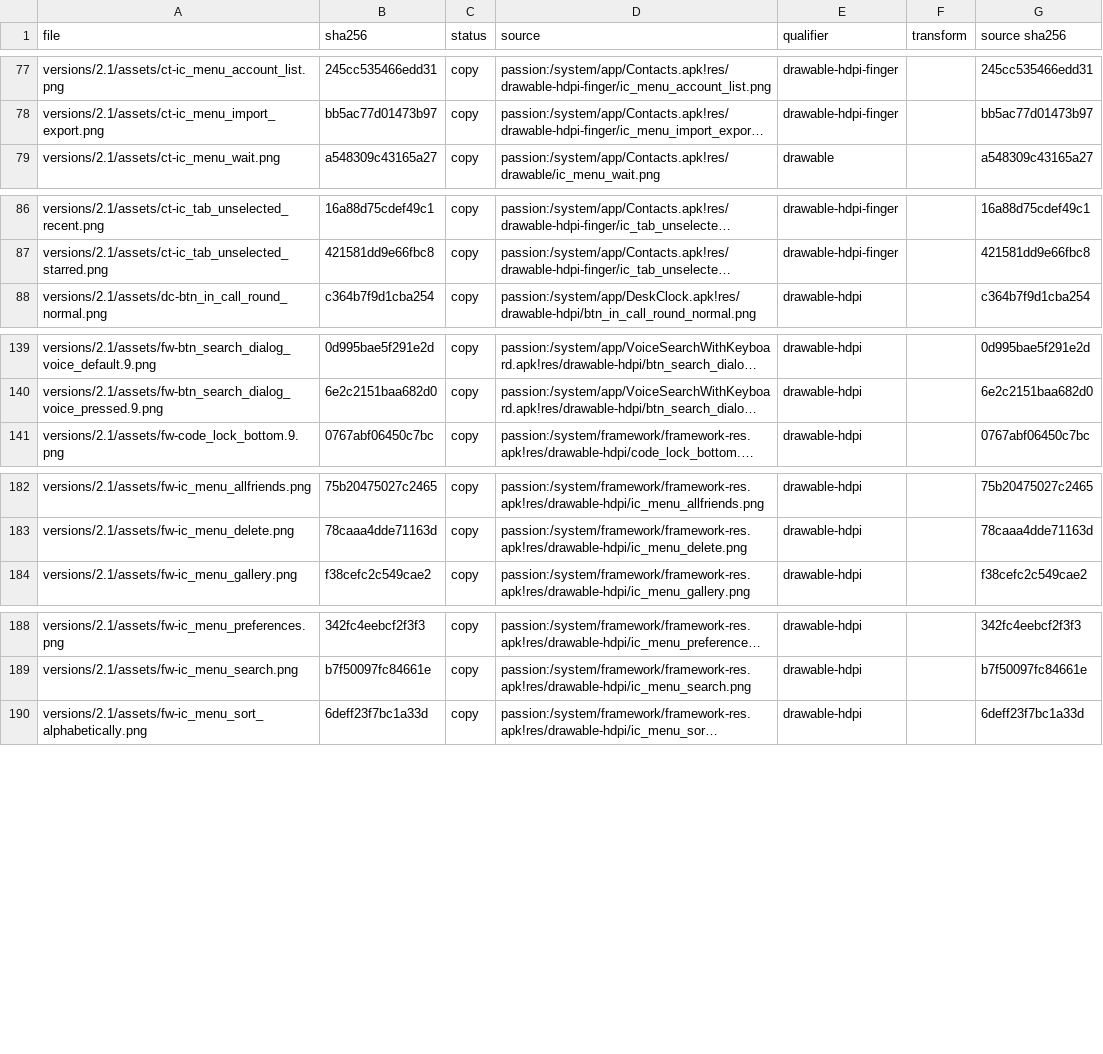
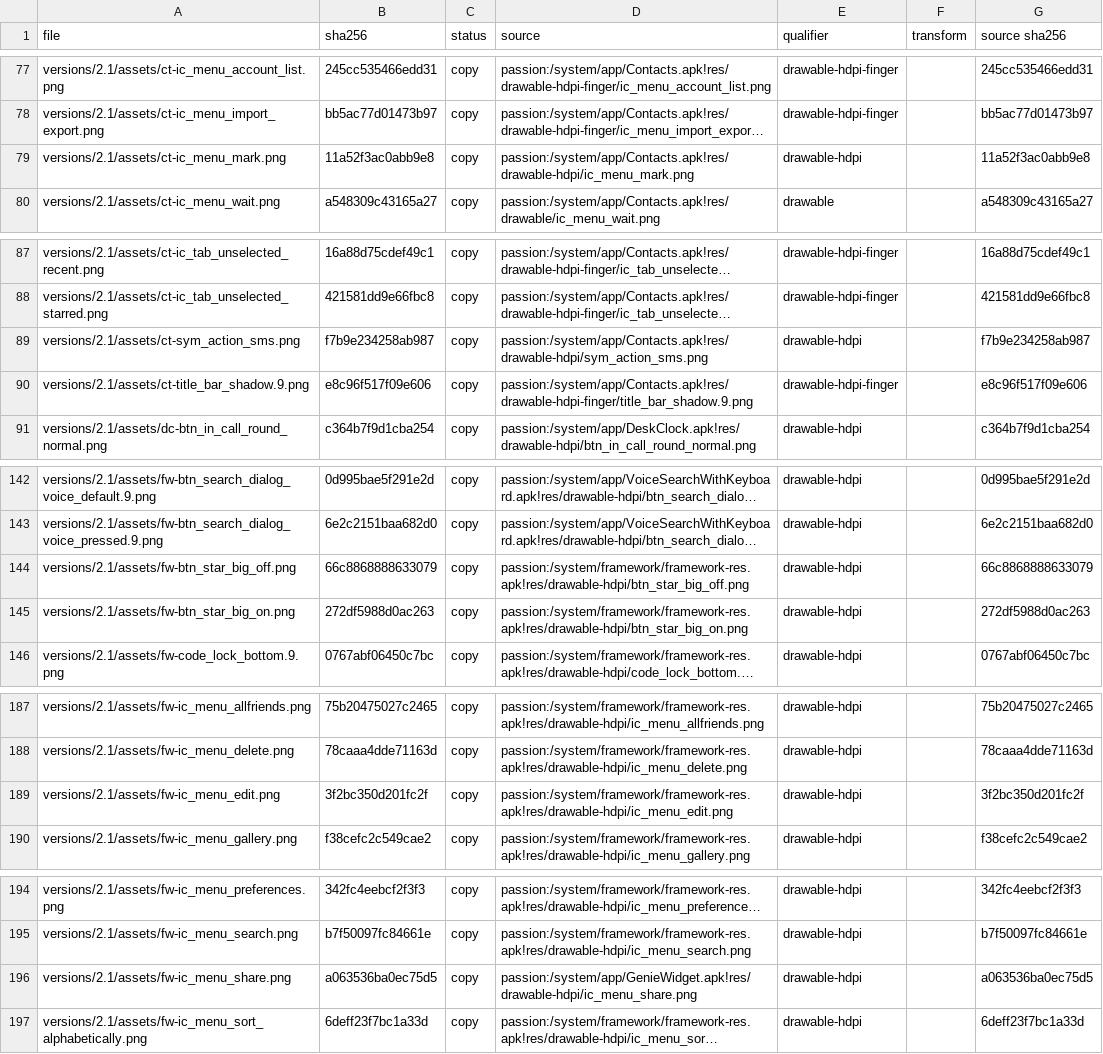
Before and after one commit to szabolevi98/android-simulator, a TSV file: docs/reports/assets/2.1.tsv, drawn as a sheet; only a part is shown, gaps mark what is left out; long unchanged cells end in …; the diff covers the shown part only; the diff names each change by its address in the sheet, - before the commit and + after, or states it on an @@ line.

Commit message:
Android 2.1 contact view: ViewContactActivity with ContactHeaderWidget (badge, name, star) and the call / text / email rows, its menu and delete confirmation

```diff
--- a/docs/reports/assets/2.1.tsv
+++ b/docs/reports/assets/2.1.tsv
+row 79: versions/2.1/assets/ct-ic_menu_mark.png | 11a52f3ac0abb9e8 | copy | passion:/system/app/Contacts.apk!res/drawable-hdpi/ic_menu_mark.png | drawable-hdpi |  | 11a52f3ac0abb9e8
+row 89: versions/2.1/assets/ct-sym_action_sms.png | f7b9e234258ab987 | copy | passion:/system/app/Contacts.apk!res/drawable-hdpi/sym_action_sms.png | drawable-hdpi |  | f7b9e234258ab987
+row 90: versions/2.1/assets/ct-title_bar_shadow.9.png | e8c96f517f09e606 | copy | passion:/system/app/Contacts.apk!res/drawable-hdpi-finger/title_bar_shadow.9.png | drawable-hdpi-finger |  | e8c96f517f09e606
+row 144: versions/2.1/assets/fw-btn_star_big_off.png | 66c8868888633079 | copy | passion:/system/framework/framework-res.apk!res/drawable-hdpi/btn_star_big_off.png | drawable-hdpi |  | 66c8868888633079
+row 145: versions/2.1/assets/fw-btn_star_big_on.png | 272df5988d0ac263 | copy | passion:/system/framework/framework-res.apk!res/drawable-hdpi/btn_star_big_on.png | drawable-hdpi |  | 272df5988d0ac263
+row 189: versions/2.1/assets/fw-ic_menu_edit.png | 3f2bc350d201fc2f | copy | passion:/system/framework/framework-res.apk!res/drawable-hdpi/ic_menu_edit.png | drawable-hdpi |  | 3f2bc350d201fc2f
+row 196: versions/2.1/assets/fw-ic_menu_share.png | a063536ba0ec75d5 | copy | passion:/system/app/GenieWidget.apk!res/drawable-hdpi/ic_menu_share.png | drawable-hdpi |  | a063536ba0ec75d5
```
Also changed, not shown: 2 added rows elsewhere in this file, docs/data/ec-assets.tsv, docs/data/ec-hu.tsv, 16 other files.
